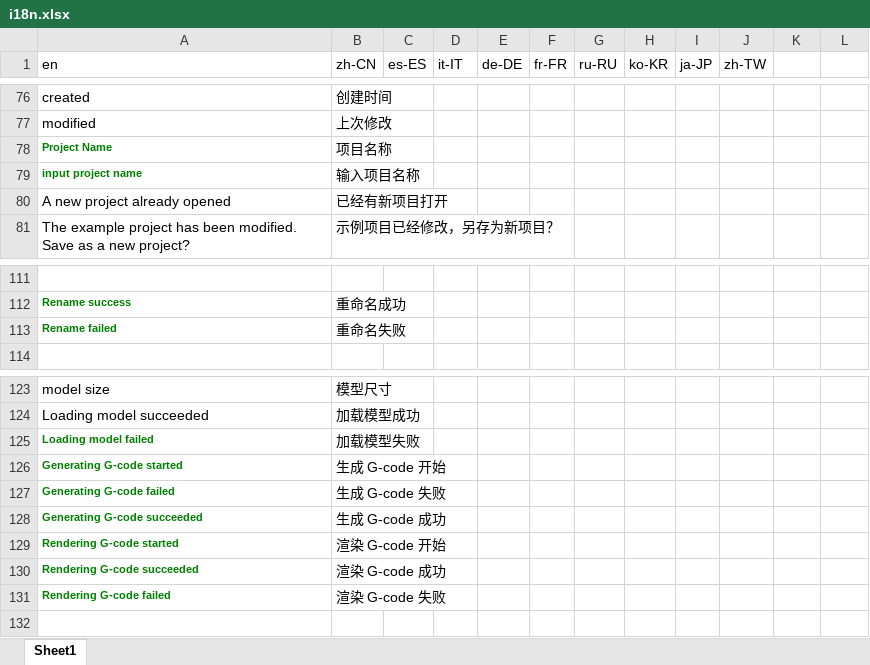
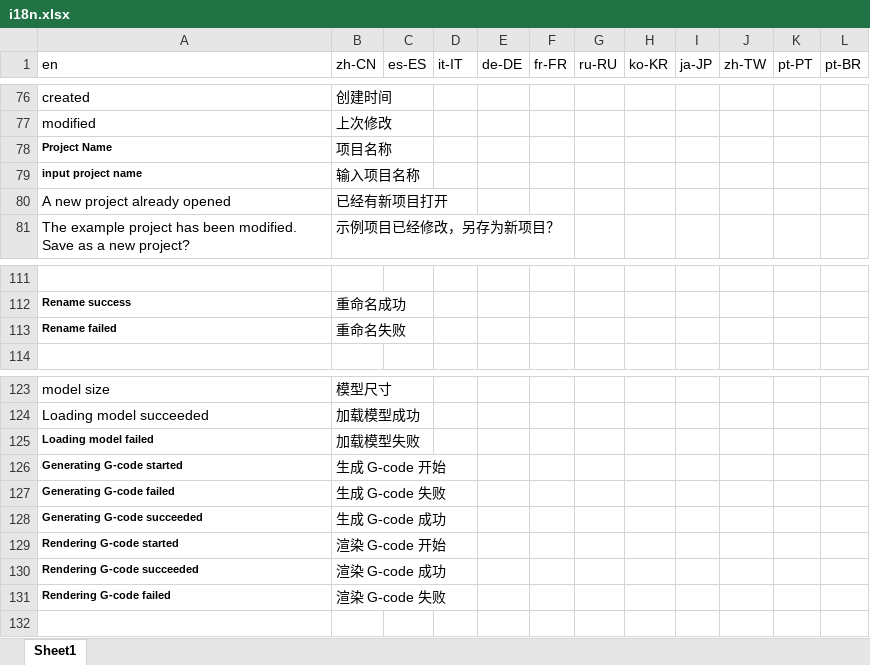
Before and after one commit to Rotrics-Dev/rotrics-studio-app, an Excel workbook: web/i18n.xlsx, sheet Sheet1, drawn as a sheet; only a part is shown, gaps mark what is left out; values as stored, in another font and other column widths than the file's, no borders; the diff covers the shown part only; the diff names each change by its address in the sheet, - before the commit and + after, or states it on an @@ line.

```diff
--- a/web/i18n.xlsx (sheet Sheet1)
+++ b/web/i18n.xlsx (sheet Sheet1)
-K1: (empty)
+K1: pt-PT
-L1: (empty)
+L1: pt-BR
-A78:A79 text colour: #008000
+A78:A79 text colour: black
-A112:A113 text colour: #008000
+A112:A113 text colour: black
-A125:A131 text colour: #008000
+A125:A131 text colour: black
```
Also changed, not shown: cell formats elsewhere in this sheet.
